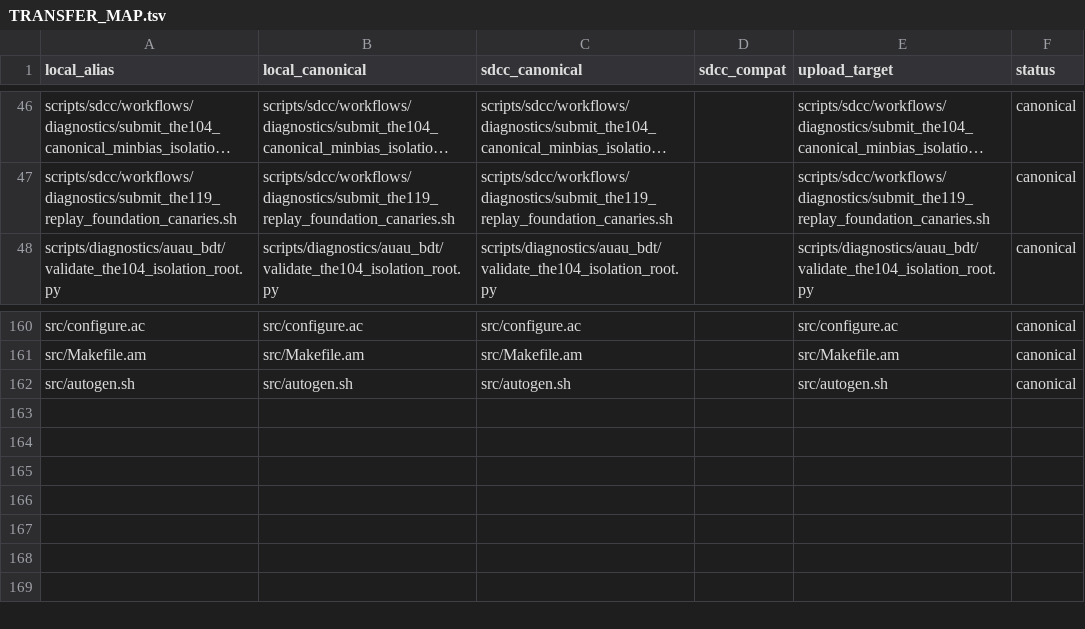
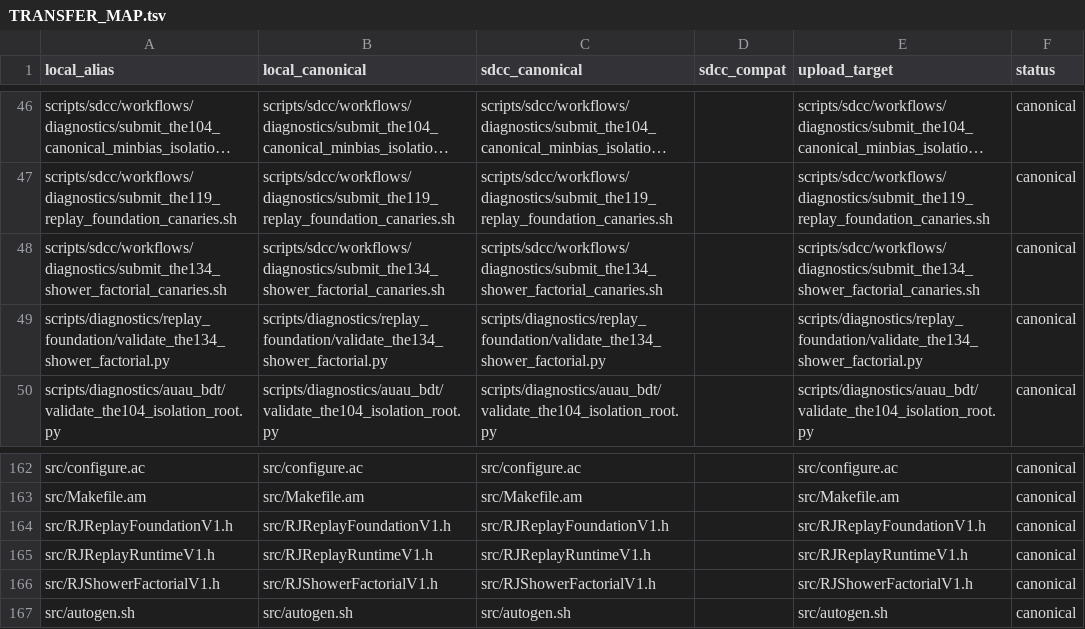
Before and after one commit to JustinBen0131/isolatedPhotonsAndRecoilJets, a TSV file: scripts/sdcc/TRANSFER_MAP.tsv, drawn as a sheet; only a part is shown, gaps mark what is left out; long unchanged cells end in …; the diff names each change by its address in the sheet, - before the commit and + after, or states it on an @@ line.

Commit message:
THE-134 add H70 shower factorial replay schema

```diff
--- a/scripts/sdcc/TRANSFER_MAP.tsv
+++ b/scripts/sdcc/TRANSFER_MAP.tsv
+row 48: scripts/sdcc/workflows/diagnostics/submit_the134_shower_factorial_canaries.sh | scripts/sdcc/workflows/diagnostics/submit_the134_shower_factorial_canaries.sh | scripts/sdcc/workflows/diagnostics/submit_the134_shower_factorial_canaries.sh |  | scripts/sdcc/workflows/diagnostics/submit_the134_shower_factorial_canaries.sh | canonical
+row 49: scripts/diagnostics/replay_foundation/validate_the134_shower_factorial.py | scripts/diagnostics/replay_foundation/validate_the134_shower_factorial.py | scripts/diagnostics/replay_foundation/validate_the134_shower_factorial.py |  | scripts/diagnostics/replay_foundation/validate_the134_shower_factorial.py | canonical
+row 164: src/RJReplayFoundationV1.h | src/RJReplayFoundationV1.h | src/RJReplayFoundationV1.h |  | src/RJReplayFoundationV1.h | canonical
+row 165: src/RJReplayRuntimeV1.h | src/RJReplayRuntimeV1.h | src/RJReplayRuntimeV1.h |  | src/RJReplayRuntimeV1.h | canonical
+row 166: src/RJShowerFactorialV1.h | src/RJShowerFactorialV1.h | src/RJShowerFactorialV1.h |  | src/RJShowerFactorialV1.h | canonical
```
Also changed, not shown: 15 other files.
